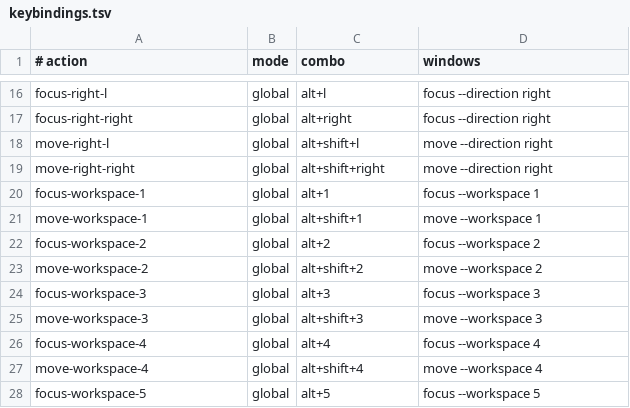
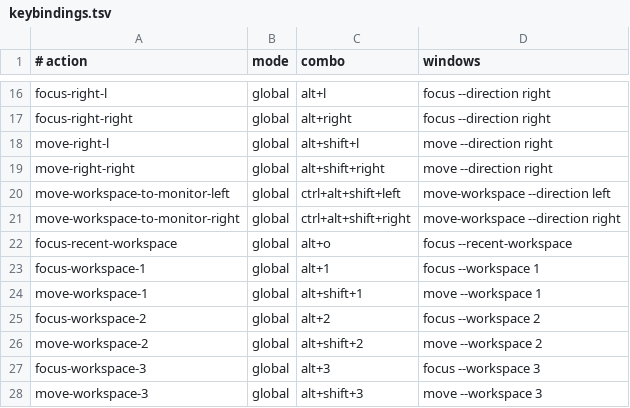
Before and after one commit to AdrianMeDev/dotfiles, a TSV file: manifests/keybindings.tsv, drawn as a sheet; only a part is shown, gaps mark what is left out; the shorter side is filled out with more unchanged rows; the diff names each change by its address in the sheet, - before the commit and + after, or states it on an @@ line.

```diff
--- a/manifests/keybindings.tsv
+++ b/manifests/keybindings.tsv
+row 20: move-workspace-to-monitor-left | global | ctrl+alt+shift+left | move-workspace --direction left
+row 21: move-workspace-to-monitor-right | global | ctrl+alt+shift+right | move-workspace --direction right
+row 22: focus-recent-workspace | global | alt+o | focus --recent-workspace
```
Also changed, not shown: 6 other files.
